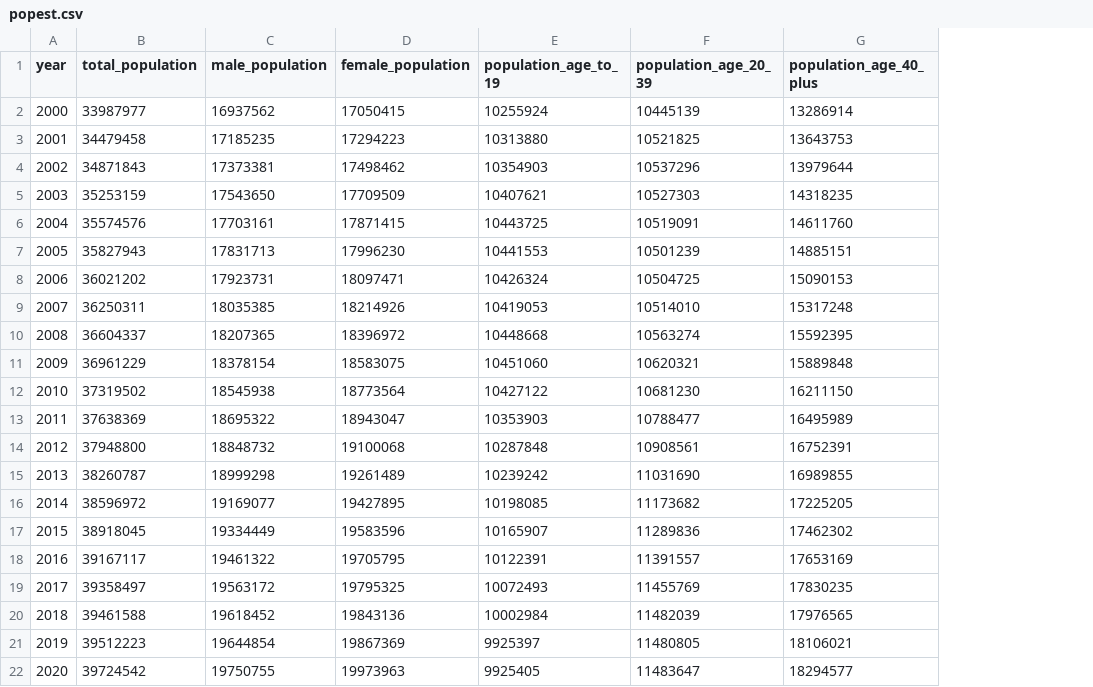
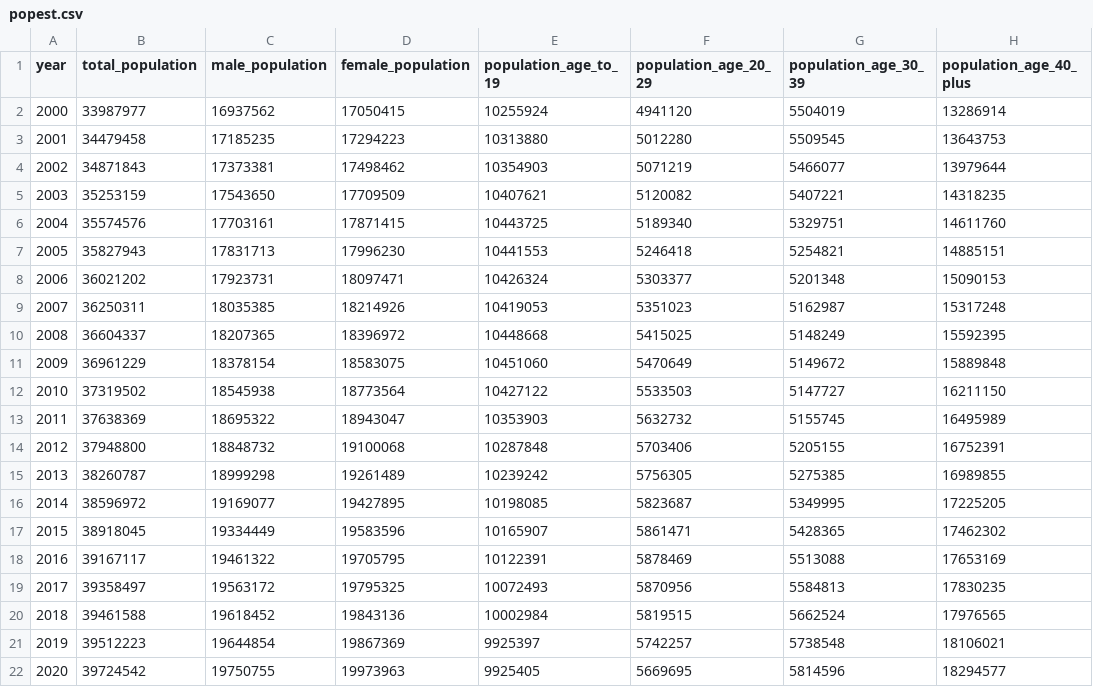
Before and after one commit to j221-dataviz/noah-baustin, a CSV file: processed_data/popest.csv, drawn as a sheet; removed rows and columns are numbered as before the commit, all else as after; the diff names each change by its address in the sheet, - before the commit and + after, or states it on an @@ line.

```diff
--- a/processed_data/popest.csv
+++ b/processed_data/popest.csv
-column F (population_age_20_39), rows 2-22: 10445139 | 10521825 | 10537296 | 10527303 | 10519091 | 10501239 | 10504725 | 10514010 | 10563274 | 10620321 | 10681230 | 10788477 | 10908561 | 11031690 | 11173682 | 11289836 | 11391557 | 11455769 | 11482039 | 11480805 | 11483647
+column F (population_age_20_29), rows 2-22: 4941120 | 5012280 | 5071219 | 5120082 | 5189340 | 5246418 | 5303377 | 5351023 | 5415025 | 5470649 | 5533503 | 5632732 | 5703406 | 5756305 | 5823687 | 5861471 | 5878469 | 5870956 | 5819515 | 5742257 | 5669695
+column G (population_age_30_39), rows 2-22: 5504019 | 5509545 | 5466077 | 5407221 | 5329751 | 5254821 | 5201348 | 5162987 | 5148249 | 5149672 | 5147727 | 5155745 | 5205155 | 5275385 | 5349995 | 5428365 | 5513088 | 5584813 | 5662524 | 5738548 | 5814596
```
Also changed, not shown: processed_data/arrests_to_pop_pct.csv, processed_data/ca_felony_category_age.csv, 4 other files.
